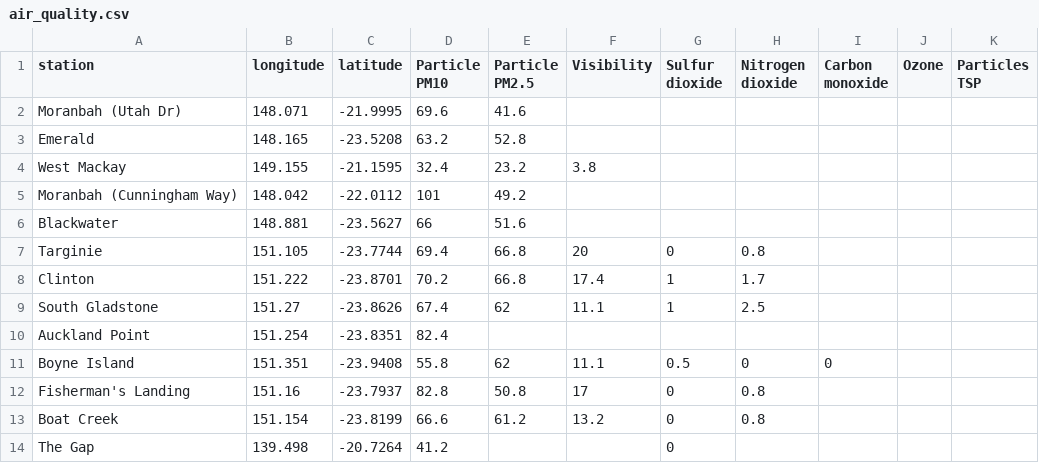
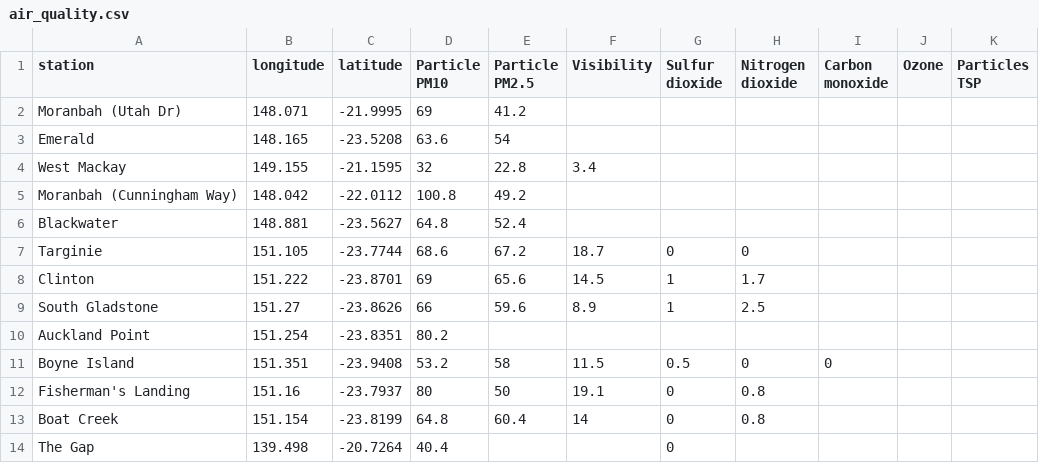
Before and after one commit to joshnicholas/qld_air, a CSV file: air_quality.csv, drawn as a sheet; only a part is shown; the diff covers the shown part only.

Commit message:
Latest data: Sat Nov  7 05:08:10 UTC 2020

```diff
--- a/air_quality.csv
+++ b/air_quality.csv
@@ -1,14 +1,14 @@
 station,longitude,latitude,Particle PM10,Particle PM2.5,Visibility,Sulfur dioxide,Nitrogen dioxide,Carbon monoxide,Ozone,Particles TSP
-Moranbah (Utah Dr),148.071,-21.9995,69.6,41.6,,,,,,
-Emerald,148.165,-23.5208,63.2,52.8,,,,,,
-West Mackay,149.155,-21.1595,32.4,23.2,3.8,,,,,
-Moranbah (Cunningham Way),148.042,-22.0112,101,49.2,,,,,,
-Blackwater,148.881,-23.5627,66,51.6,,,,,,
-Targinie,151.105,-23.7744,69.4,66.8,20,0,0.8,,,
-Clinton,151.222,-23.8701,70.2,66.8,17.4,1,1.7,,,
-South Gladstone,151.27,-23.8626,67.4,62,11.1,1,2.5,,,
-Auckland Point,151.254,-23.8351,82.4,,,,,,,
-Boyne Island,151.351,-23.9408,55.8,62,11.1,0.5,0,0,,
-Fisherman's Landing,151.16,-23.7937,82.8,50.8,17,0,0.8,,,
-Boat Creek,151.154,-23.8199,66.6,61.2,13.2,0,0.8,,,
-The Gap,139.498,-20.7264,41.2,,,0,,,,
+Moranbah (Utah Dr),148.071,-21.9995,69,41.2,,,,,,
+Emerald,148.165,-23.5208,63.6,54,,,,,,
+West Mackay,149.155,-21.1595,32,22.8,3.4,,,,,
+Moranbah (Cunningham Way),148.042,-22.0112,100.8,49.2,,,,,,
+Blackwater,148.881,-23.5627,64.8,52.4,,,,,,
+Targinie,151.105,-23.7744,68.6,67.2,18.7,0,0,,,
+Clinton,151.222,-23.8701,69,65.6,14.5,1,1.7,,,
+South Gladstone,151.27,-23.8626,66,59.6,8.9,1,2.5,,,
+Auckland Point,151.254,-23.8351,80.2,,,,,,,
+Boyne Island,151.351,-23.9408,53.2,58,11.5,0.5,0,0,,
+Fisherman's Landing,151.16,-23.7937,80,50,19.1,0,0.8,,,
+Boat Creek,151.154,-23.8199,64.8,60.4,14,0,0.8,,,
+The Gap,139.498,-20.7264,40.4,,,0,,,,
```
Also changed, not shown: 53 edited cells elsewhere in this file.
